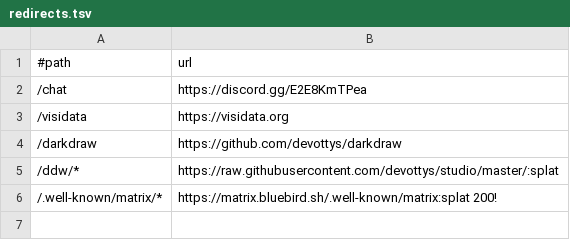
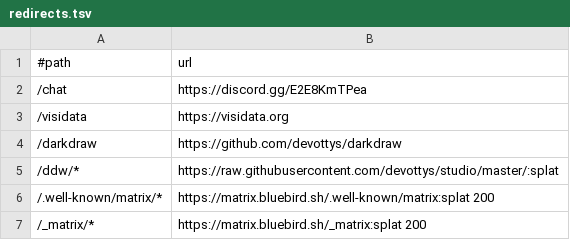
Before and after one commit to devottys/devottys-www, a TSV file: redirects.tsv, drawn as a sheet.

Commit message:
Add additional matrix redirect

```diff
--- a/redirects.tsv
+++ b/redirects.tsv
@@ -5,2 +5,3 @@
 /ddw/*	https://raw.githubusercontent.com/devottys/studio/master/:splat
-/.well-known/matrix/*	https://matrix.bluebird.sh/.well-known/matrix:splat 200!
+/.well-known/matrix/*	https://matrix.bluebird.sh/.well-known/matrix:splat 200
+/_matrix/*	https://matrix.bluebird.sh/_matrix:splat 200
```
